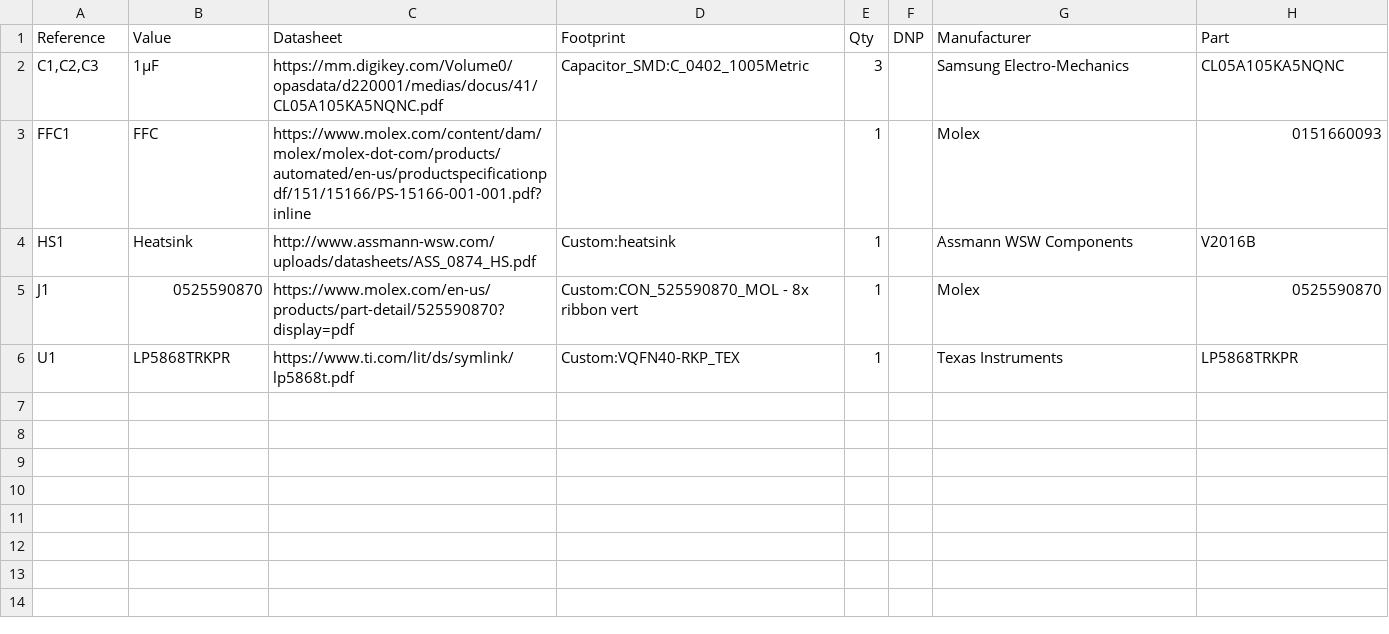
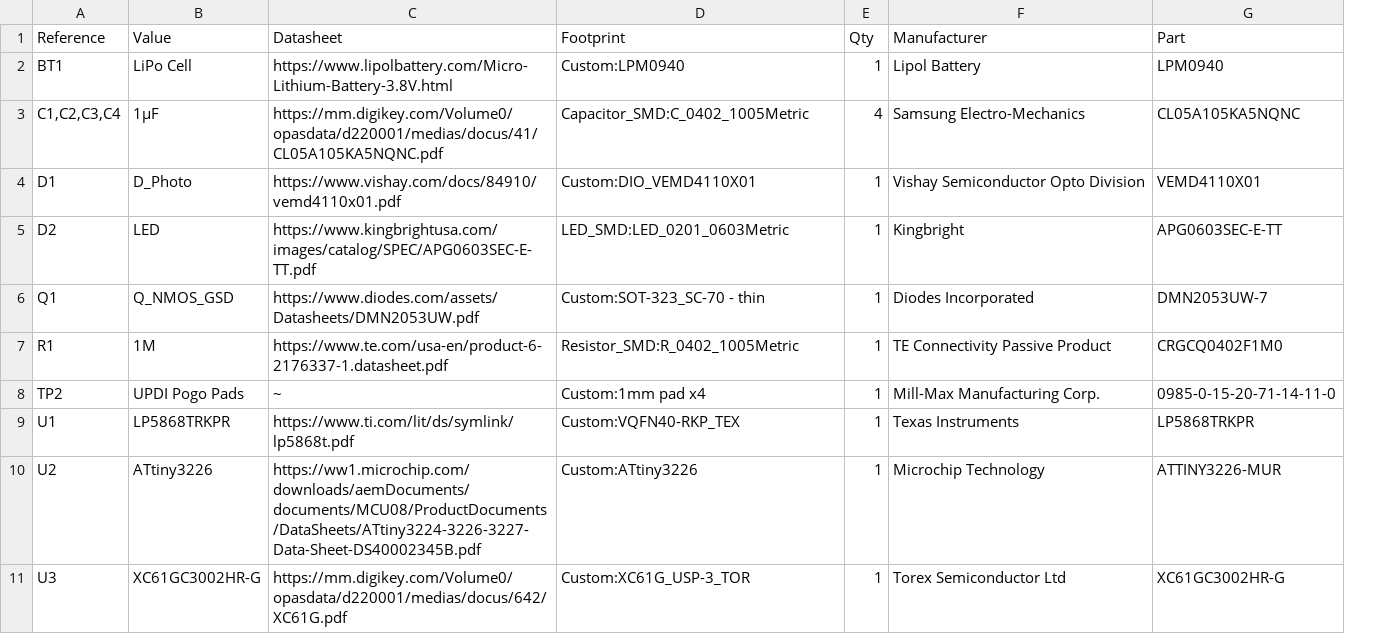
Before and after one commit to Llamero/MicroLED_Array, a CSV file: BOM/LED Driver - 400µm spacing.csv, drawn as a sheet; removed rows and columns are numbered as before the commit, all else as after; the diff names each change by its address in the sheet, - before the commit and + after, or states it on an @@ line.

```diff
--- a/BOM/LED Driver - 400µm spacing.csv
+++ b/BOM/LED Driver - 400µm spacing.csv
-column F (DNP), empty
+row 2: BT1 | LiPo Cell | https://www.lipolbattery.com/Micro-Lithium-Battery-3.8V.html | Custom:LPM0940 | 1 | Lipol Battery | LPM0940
-A3 (Reference): C1,C2,C3
+A3 (Reference): C1,C2,C3,C4
-E3 (Qty): 3
+E3 (Qty): 4
-row 3: FFC1 | FFC | https://www.molex.com/content/dam/molex/molex-dot-com/products/automated/en-us/productspecificationpdf/151/15166/PS-15166-001-001.pdf?inline |  | 1 |  | Molex | 0151660093
-row 4: HS1 | Heatsink | http://www.assmann-wsw.com/uploads/datasheets/ASS_0874_HS.pdf | Custom:heatsink | 1 |  | Assmann WSW Components | V2016B
-row 5: J1 | 0525590870 | https://www.molex.com/en-us/products/part-detail/525590870?display=pdf | Custom:CON_525590870_MOL - 8x ribbon vert | 1 |  | Molex | 0525590870
+row 4: D1 | D_Photo | https://www.vishay.com/docs/84910/vemd4110x01.pdf | Custom:DIO_VEMD4110X01 | 1 | Vishay Semiconductor Opto Division | VEMD4110X01
+row 5: D2 | LED | https://www.kingbrightusa.com/images/catalog/SPEC/APG0603SEC-E-TT.pdf | LED_SMD:LED_0201_0603Metric | 1 | Kingbright | APG0603SEC-E-TT
+row 6: Q1 | Q_NMOS_GSD | https://www.diodes.com/assets/Datasheets/DMN2053UW.pdf | Custom:SOT-323_SC-70 - thin | 1 | Diodes Incorporated | DMN2053UW-7
+row 7: R1 | 1M | https://www.te.com/usa-en/product-6-2176337-1.datasheet.pdf | Resistor_SMD:R_0402_1005Metric | 1 | TE Connectivity Passive Product | CRGCQ0402F1M0
+row 8: TP2 | UPDI Pogo Pads | ~ | Custom:1mm pad x4 | 1 | Mill-Max Manufacturing Corp. | 0985-0-15-20-71-14-11-0
+row 10: U2 | ATtiny3226 | https://ww1.microchip.com/downloads/aemDocuments/documents/MCU08/ProductDocuments/DataSheets/ATtiny3224-3226-3227-Data-Sheet-DS40002345B.pdf | Custom:ATtiny3226 | 1 | Microchip Technology | ATTINY3226-MUR
+row 11: U3 | XC61GC3002HR-G | https://mm.digikey.com/Volume0/opasdata/d220001/medias/docus/642/XC61G.pdf | Custom:XC61G_USP-3_TOR | 1 | Torex Semiconductor Ltd | XC61GC3002HR-G
```
Also changed, not shown: 26 other files.
